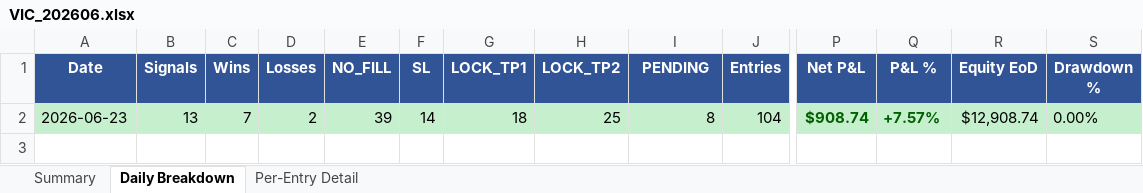
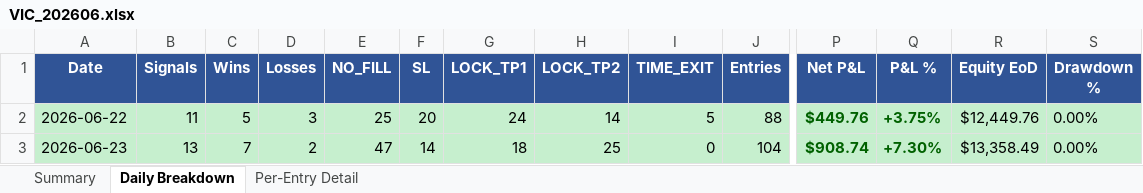
Before and after one commit to furqonajiy/gd-bt, an Excel workbook: reports/VIC_202606.xlsx, sheet Daily Breakdown, drawn as a sheet; only a part is shown, gaps mark what is left out; values as stored, in another font and other column widths than the file's, no borders; addresses are those after the commit; rows hold the shown columns only; the diff names each change by its address in the sheet, - before the commit and + after, or states it on an @@ line.

```diff
--- a/reports/VIC_202606.xlsx (sheet Daily Breakdown)
+++ b/reports/VIC_202606.xlsx (sheet Daily Breakdown)
-I1: PENDING
+I1: TIME_EXIT
+row 2: 2026-06-22 | 11 | 5 | 3 | 25 | 20 | 24 | 14 | 5 | 88 | $449.76 | +3.75% | $12,449.76 | 0.00%
-E3 (NO_FILL): 39
+E3 (NO_FILL): 47
-I3 (TIME_EXIT): 8
+I3 (TIME_EXIT): 0
-Q3 (P&L %): +7.57%
+Q3 (P&L %): +7.30%
-R3 (Equity EoD): $12,908.74
+R3 (Equity EoD): $13,358.49
```
Also changed, not shown: sheet Per-Entry Detail, sheet Summary, reports/SQZ6_202606.xlsx, 3 other files.
